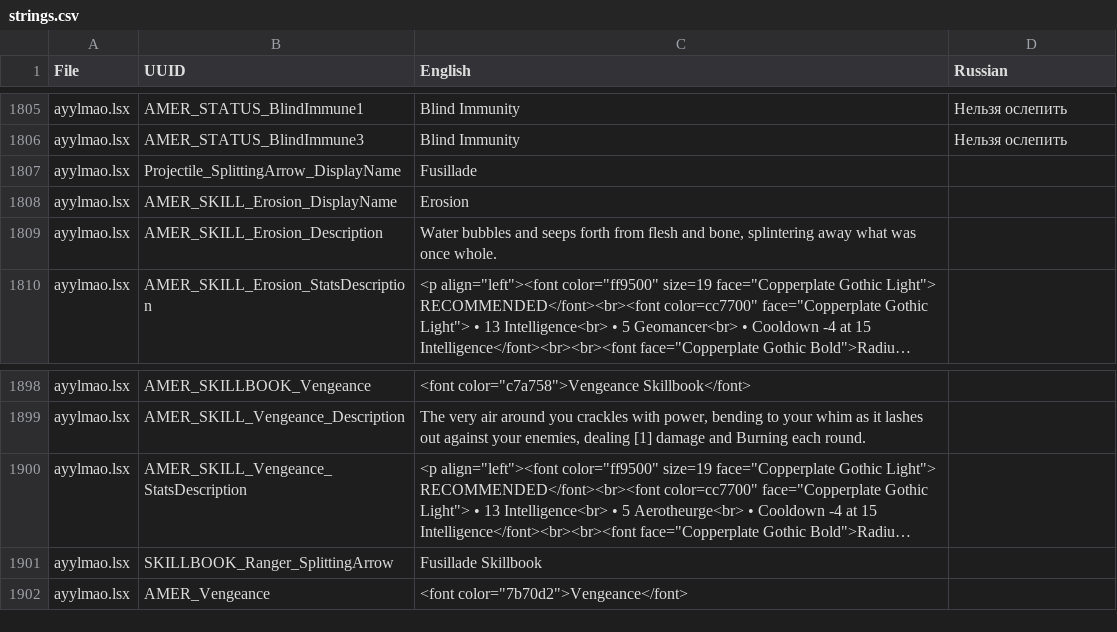
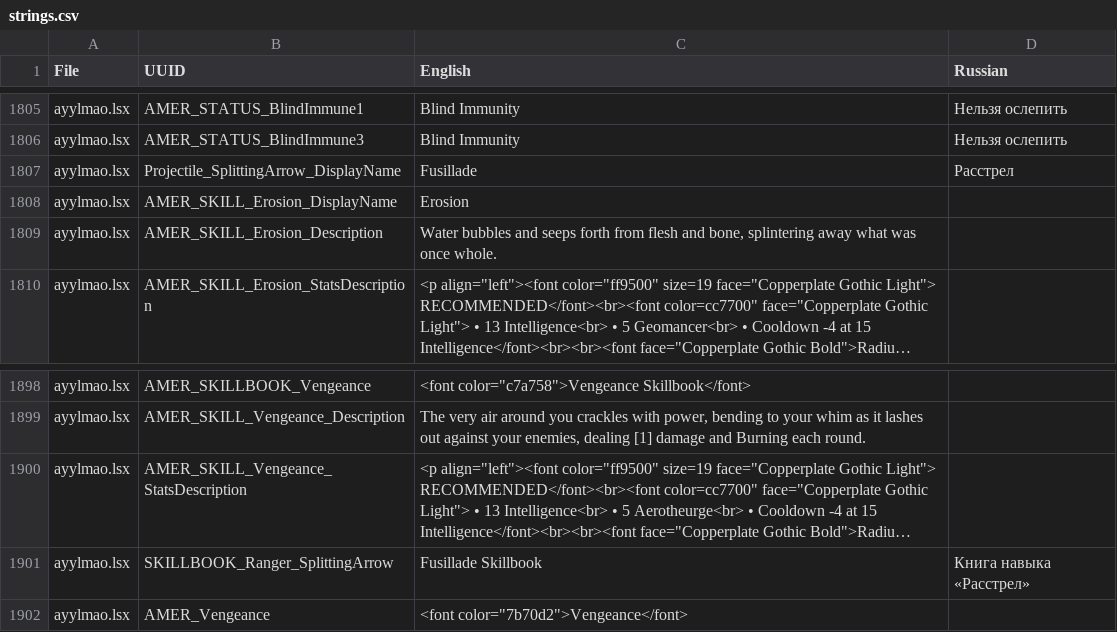
Before and after one commit to refaim/DivOS-EE-ru, a CSV file: EpicEncounters/strings.csv, drawn as a sheet; only a part is shown, gaps mark what is left out; long unchanged cells end in …; the diff covers the shown part only; the diff names each change by its address in the sheet, - before the commit and + after, or states it on an @@ line.

```diff
--- a/EpicEncounters/strings.csv
+++ b/EpicEncounters/strings.csv
-D1807 (Russian): (empty)
+D1807 (Russian): Расстрел
-D1901 (Russian): (empty)
+D1901 (Russian): Книга навыка «Расстрел»
```
Also changed, not shown: 17 edited cells elsewhere in this file, 1 other file.
